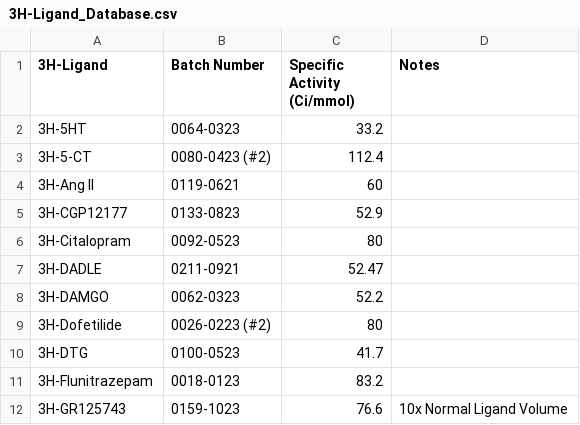
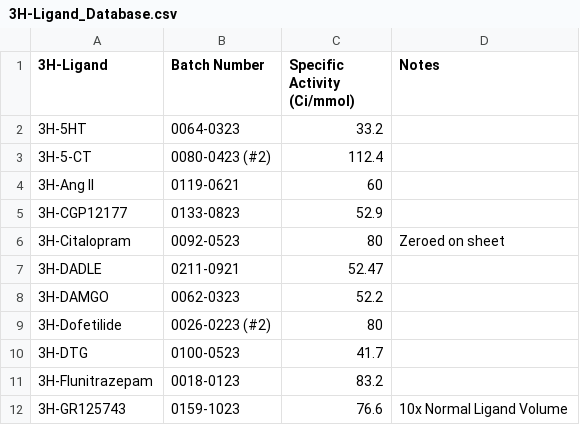
Before and after one commit to Talia-Albert1/PDSP, a CSV file: Python_Scripts/Daily_Radioactivity/data_files/3H-Ligand_Database.csv, drawn as a sheet; only a part is shown.

Commit message:
Added citalopram comment

```diff
--- a/Python_Scripts/Daily_Radioactivity/data_files/3H-Ligand_Database.csv
+++ b/Python_Scripts/Daily_Radioactivity/data_files/3H-Ligand_Database.csv
@@ -5,3 +5,3 @@
 3H-CGP12177,0133-0823,52.9,
-3H-Citalopram,0092-0523,80,
+3H-Citalopram,0092-0523,80,Zeroed on sheet
 3H-DADLE,0211-0921,52.47,
```
